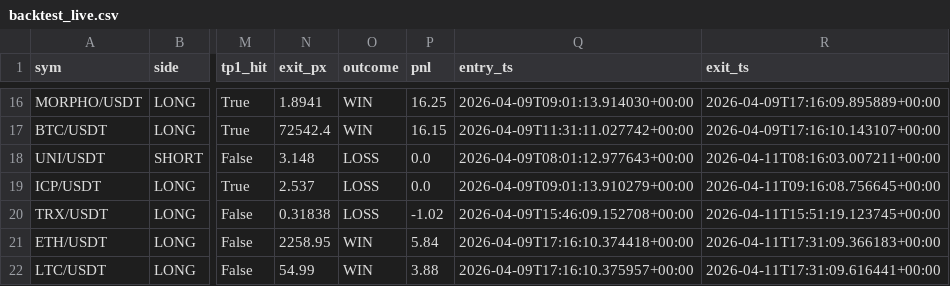
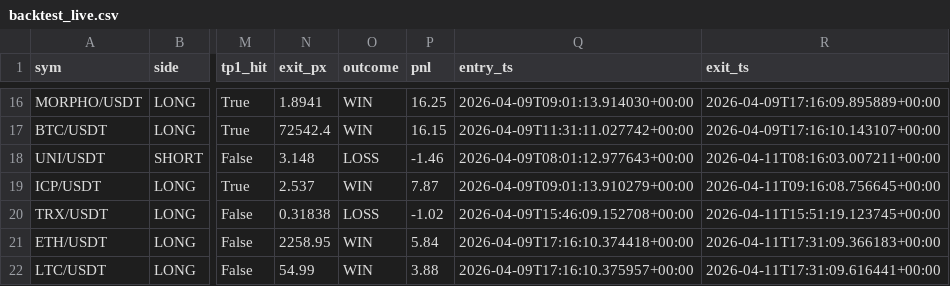
Before and after one commit to chatthawatsuk-ui/wakam3-bot, a CSV file: backtest_live.csv, drawn as a sheet; only a part is shown, gaps mark what is left out; the diff names each change by its address in the sheet, - before the commit and + after, or states it on an @@ line.

```diff
--- a/backtest_live.csv
+++ b/backtest_live.csv
-P18 (pnl): 0.0
+P18 (pnl): -1.46
-O19 (outcome): LOSS
+O19 (outcome): WIN
-P19 (pnl): 0.0
+P19 (pnl): 7.87
```
Also changed, not shown: 4 other files.
